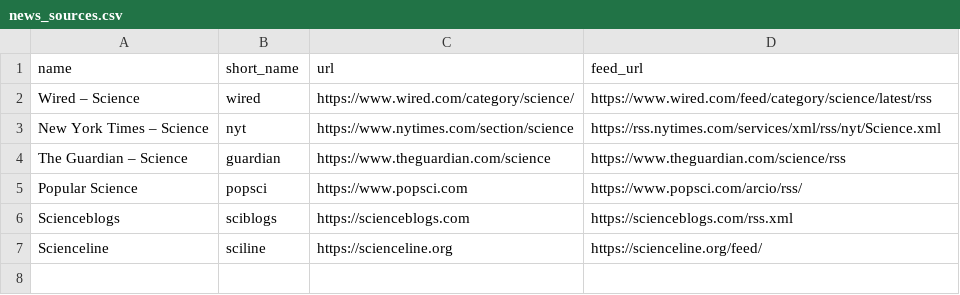
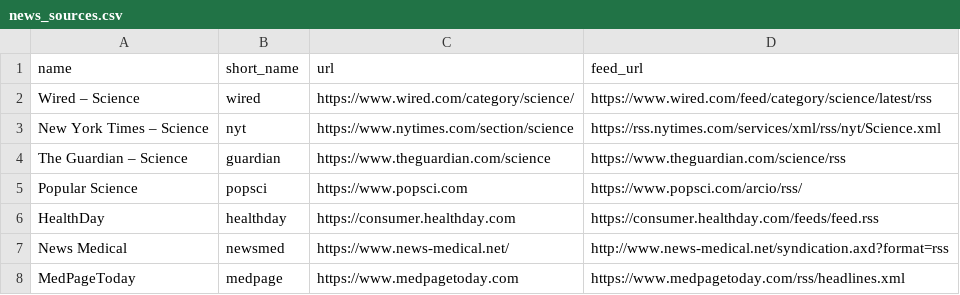
Before and after one commit to ScholCommLab/altmetric-news-quality, a CSV file: data/news_sources.csv, drawn as a sheet; removed rows and columns are numbered as before the commit, all else as after; the diff names each change by its address in the sheet, - before the commit and + after, or states it on an @@ line.

Commit message:
removed sciline & sciblogs, added healthday, newsmedical, medpagetoday

```diff
--- a/data/news_sources.csv
+++ b/data/news_sources.csv
-row 6: Scienceblogs | sciblogs | https://scienceblogs.com | https://scienceblogs.com/rss.xml
-row 7: Scienceline | sciline | https://scienceline.org | https://scienceline.org/feed/
+row 6: HealthDay | healthday | https://consumer.healthday.com | https://consumer.healthday.com/feeds/feed.rss
+row 7: News Medical | newsmed | https://www.news-medical.net/ | http://www.news-medical.net/syndication.axd?format=rss
+row 8: MedPageToday | medpage | https://www.medpagetoday.com | https://www.medpagetoday.com/rss/headlines.xml
```
